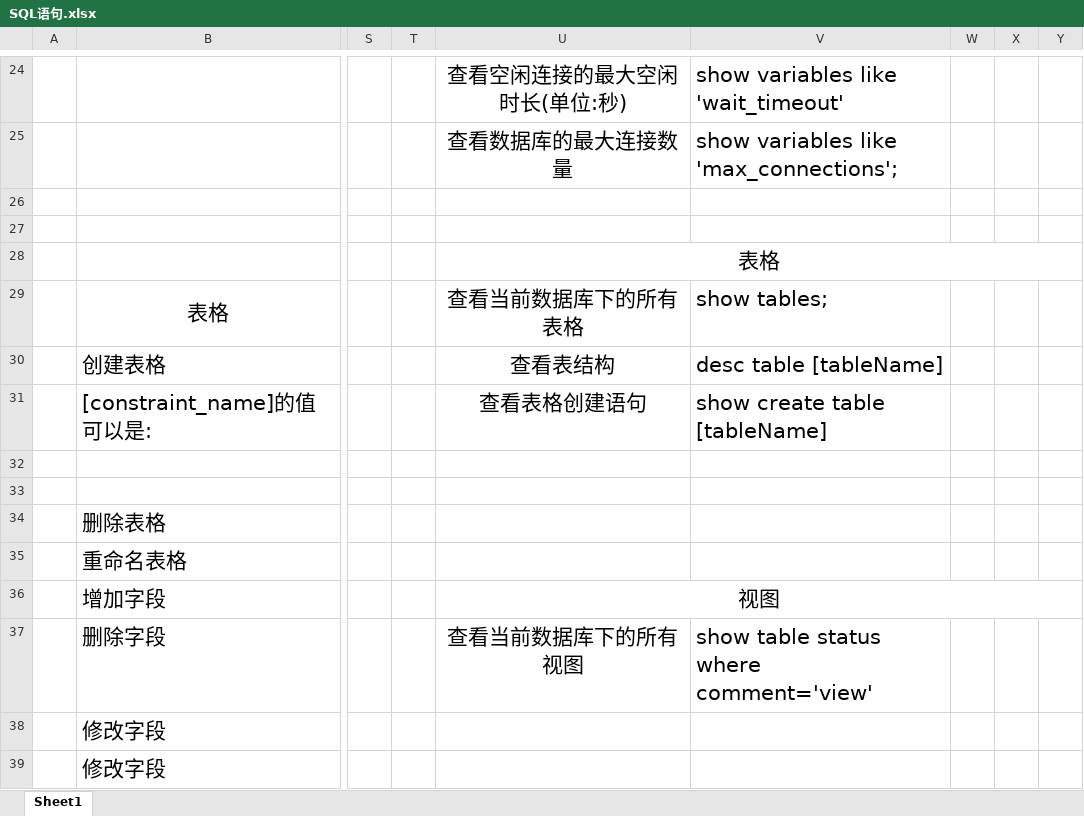
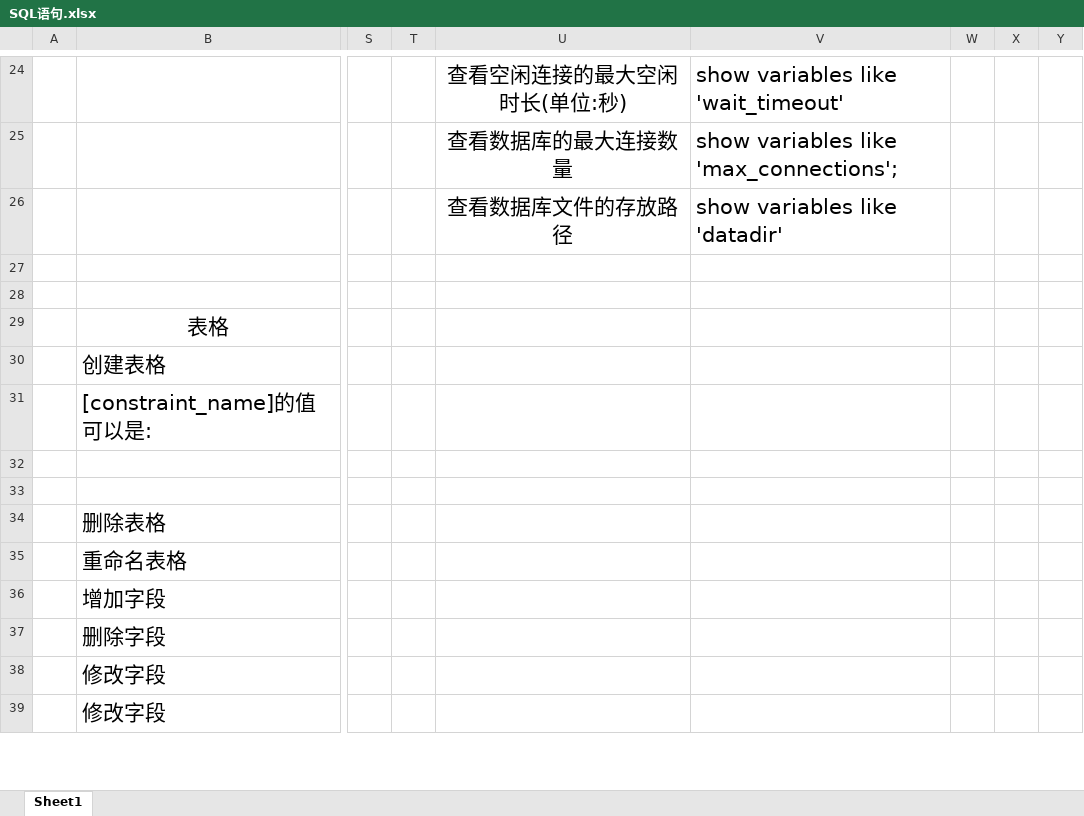
Before and after one commit to CNSukidayo/iNotes, an Excel workbook: sql/SQL语句.xlsx, sheet Sheet1, drawn as a sheet; only a part is shown, gaps mark what is left out; values as stored, in another font and other column widths than the file's, no borders; removed rows and columns are numbered as before the commit, all else as after; the diff covers the shown part only; the diff names each change by its address in the sheet, - before the commit and + after, or states it on an @@ line.

```diff
--- a/sql/SQL语句.xlsx (sheet Sheet1)
+++ b/sql/SQL语句.xlsx (sheet Sheet1)
-U26: (empty)
+U26: 查看数据库文件的存放路径
-V26: (empty)
+V26: show variables like 'datadir'
-U28: 表格
+U28: (empty)
-U28:Y28 merged
-U29: 查看当前数据库下的所有表格
+U29: (empty)
-V29: show tables;
+V29: (empty)
-U30: 查看表结构
+U30: (empty)
-V30: desc table [tableName]
+V30: (empty)
-U31: 查看表格创建语句
+U31: (empty)
-V31: show create table [tableName]
+V31: (empty)
-U36: 视图
+U36: (empty)
-U36:Y36 merged
-U37: 查看当前数据库下的所有视图
+U37: (empty)
-V37: show table status where comment='view'
+V37: (empty)
```
Also changed, not shown: 28 added rows, 18 removed rows, 1 moved row, 43 edited cells, cell formats and merged cells elsewhere in this sheet, 15 other files.
